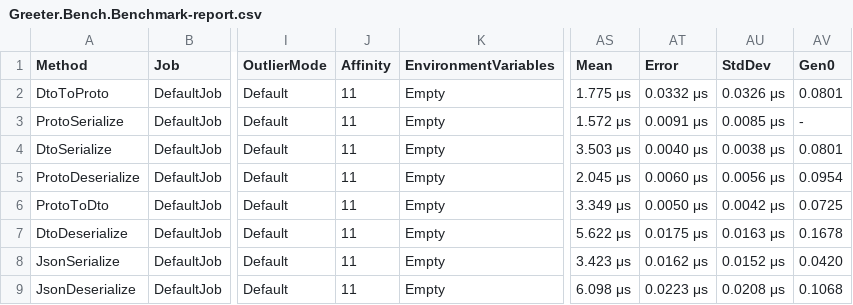
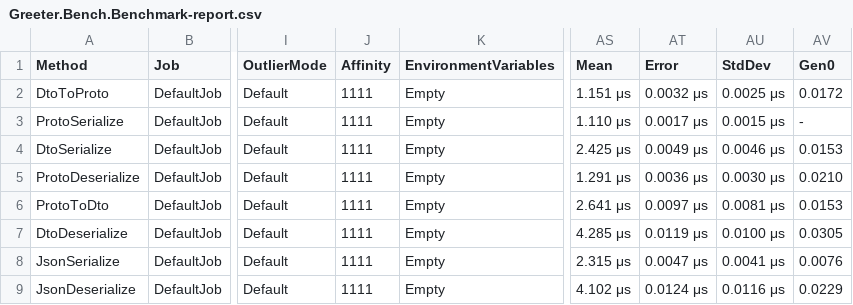
Before and after one commit to EduardSergeev/GreeterService, a CSV file: docs/bench-linux/results/Greeter.Bench.Benchmark-report.csv, drawn as a sheet; only a part is shown, gaps mark what is left out; the diff names each change by its address in the sheet, - before the commit and + after, or states it on an @@ line.

```diff
--- a/docs/bench-linux/results/Greeter.Bench.Benchmark-report.csv
+++ b/docs/bench-linux/results/Greeter.Bench.Benchmark-report.csv
-J2:J9 (Affinity): 11
+J2:J9 (Affinity): 1111
-AS2 (Mean): 1.775 μs
+AS2 (Mean): 1.151 μs
-AT2 (Error): 0.0332 μs
+AT2 (Error): 0.0032 μs
-AU2 (StdDev): 0.0326 μs
+AU2 (StdDev): 0.0025 μs
-AV2 (Gen0): 0.0801
+AV2 (Gen0): 0.0172
-AS3 (Mean): 1.572 μs
+AS3 (Mean): 1.110 μs
-AT3 (Error): 0.0091 μs
+AT3 (Error): 0.0017 μs
-AU3 (StdDev): 0.0085 μs
+AU3 (StdDev): 0.0015 μs
-AS4 (Mean): 3.503 μs
+AS4 (Mean): 2.425 μs
-AT4 (Error): 0.0040 μs
+AT4 (Error): 0.0049 μs
-AU4 (StdDev): 0.0038 μs
+AU4 (StdDev): 0.0046 μs
-AV4 (Gen0): 0.0801
+AV4 (Gen0): 0.0153
-AS5 (Mean): 2.045 μs
+AS5 (Mean): 1.291 μs
-AT5 (Error): 0.0060 μs
+AT5 (Error): 0.0036 μs
-AU5 (StdDev): 0.0056 μs
+AU5 (StdDev): 0.0030 μs
-AV5 (Gen0): 0.0954
+AV5 (Gen0): 0.0210
-AS6 (Mean): 3.349 μs
+AS6 (Mean): 2.641 μs
-AT6 (Error): 0.0050 μs
+AT6 (Error): 0.0097 μs
-AU6 (StdDev): 0.0042 μs
+AU6 (StdDev): 0.0081 μs
-AV6 (Gen0): 0.0725
+AV6 (Gen0): 0.0153
-AS7 (Mean): 5.622 μs
+AS7 (Mean): 4.285 μs
-AT7 (Error): 0.0175 μs
+AT7 (Error): 0.0119 μs
-AU7 (StdDev): 0.0163 μs
+AU7 (StdDev): 0.0100 μs
-AV7 (Gen0): 0.1678
+AV7 (Gen0): 0.0305
-AS8 (Mean): 3.423 μs
+AS8 (Mean): 2.315 μs
-AT8 (Error): 0.0162 μs
+AT8 (Error): 0.0047 μs
-AU8 (StdDev): 0.0152 μs
+AU8 (StdDev): 0.0041 μs
-AV8 (Gen0): 0.0420
+AV8 (Gen0): 0.0076
-AS9 (Mean): 6.098 μs
+AS9 (Mean): 4.102 μs
-AT9 (Error): 0.0223 μs
+AT9 (Error): 0.0124 μs
-AU9 (StdDev): 0.0208 μs
+AU9 (StdDev): 0.0116 μs
-AV9 (Gen0): 0.1068
+AV9 (Gen0): 0.0229
```
Also changed, not shown: docs/bench-windows/results/Greeter.Bench.Benchmark-measurements.csv, docs/bench-windows/results/Greeter.Bench.Benchmark-report.csv, 12 other files.
